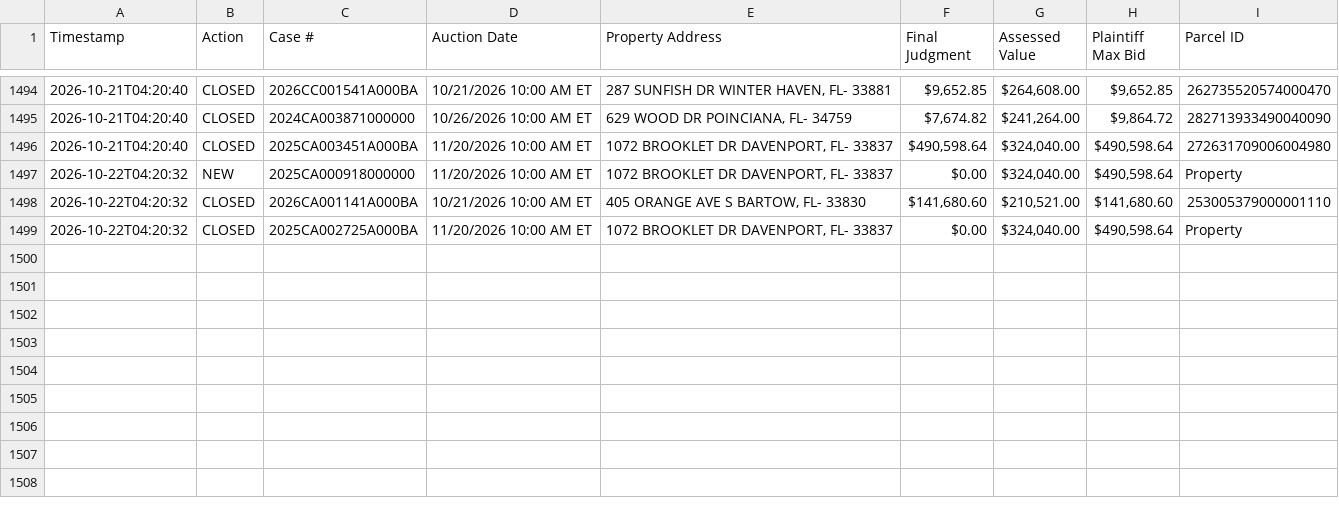
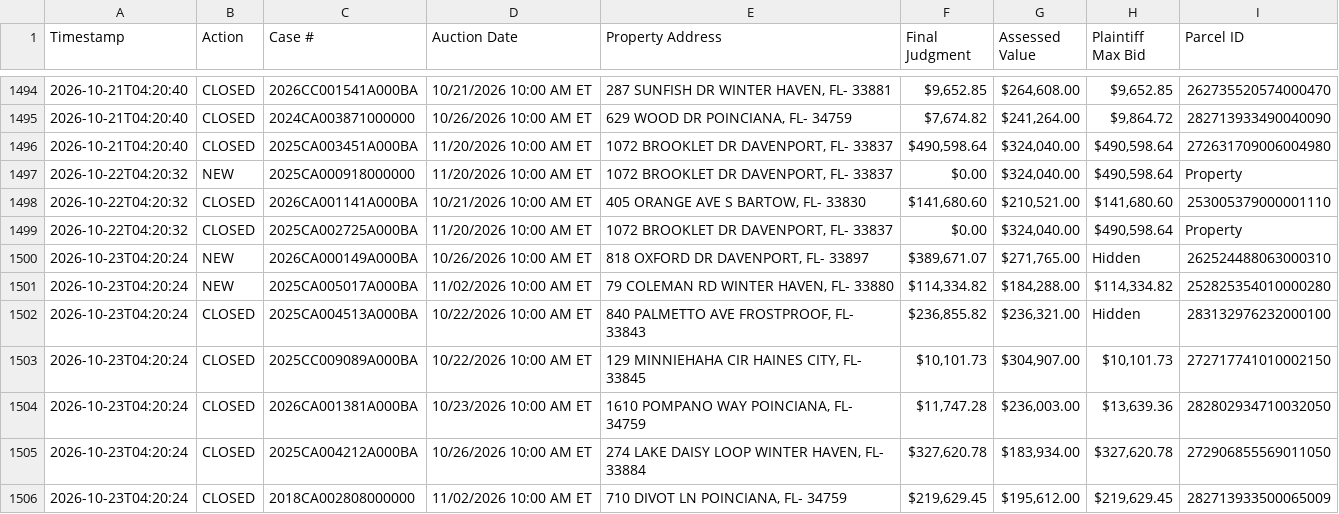
Before and after one commit to figlesias7/realforeclose-polk, a CSV file: data/event_log.csv, drawn as a sheet; only a part is shown, gaps mark what is left out; the diff names each change by its address in the sheet, - before the commit and + after, or states it on an @@ line.

```diff
--- a/data/event_log.csv
+++ b/data/event_log.csv
+row 1500: 2026-10-23T04:20:24 | NEW | 2026CA000149A000BA | 10/26/2026 10:00 AM ET | 818 OXFORD DR DAVENPORT, FL- 33897 | $389,671.07 | $271,765.00 | Hidden | 262524488063000310
+row 1501: 2026-10-23T04:20:24 | NEW | 2025CA005017A000BA | 11/02/2026 10:00 AM ET | 79 COLEMAN RD WINTER HAVEN, FL- 33880 | $114,334.82 | $184,288.00 | $114,334.82 | 252825354010000280
+row 1502: 2026-10-23T04:20:24 | CLOSED | 2025CA004513A000BA | 10/22/2026 10:00 AM ET | 840 PALMETTO AVE FROSTPROOF, FL- 33843 | $236,855.82 | $236,321.00 | Hidden | 283132976232000100
+row 1503: 2026-10-23T04:20:24 | CLOSED | 2025CC009089A000BA | 10/22/2026 10:00 AM ET | 129 MINNIEHAHA CIR HAINES CITY, FL- 33845 | $10,101.73 | $304,907.00 | $10,101.73 | 272717741010002150
+row 1504: 2026-10-23T04:20:24 | CLOSED | 2026CA001381A000BA | 10/23/2026 10:00 AM ET | 1610 POMPANO WAY POINCIANA, FL- 34759 | $11,747.28 | $236,003.00 | $13,639.36 | 282802934710032050
+row 1505: 2026-10-23T04:20:24 | CLOSED | 2025CA004212A000BA | 10/26/2026 10:00 AM ET | 274 LAKE DAISY LOOP WINTER HAVEN, FL- 33884 | $327,620.78 | $183,934.00 | $327,620.78 | 272906855569011050
+row 1506: 2026-10-23T04:20:24 | CLOSED | 2018CA002808000000 | 11/02/2026 10:00 AM ET | 710 DIVOT LN POINCIANA, FL- 34759 | $219,629.45 | $195,612.00 | $219,629.45 | 282713933500065009
```
Also changed, not shown: data/active_foreclosures.csv, data/all_seen.csv, 3 other files.
